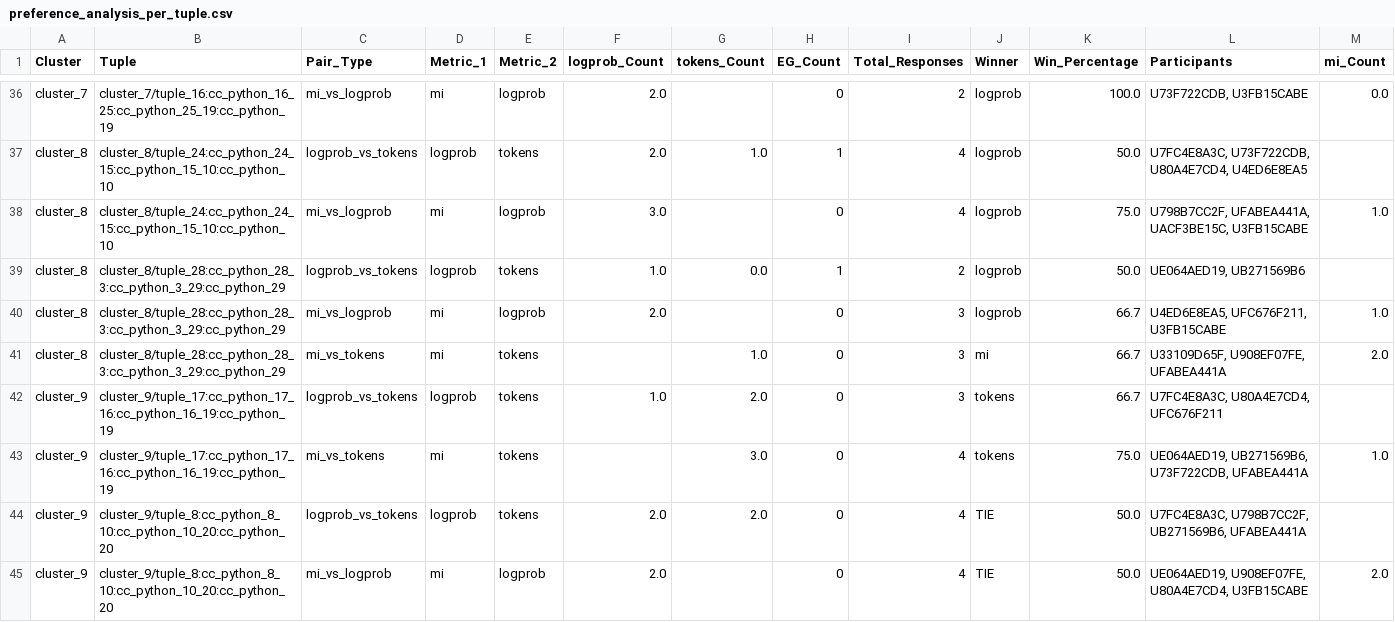
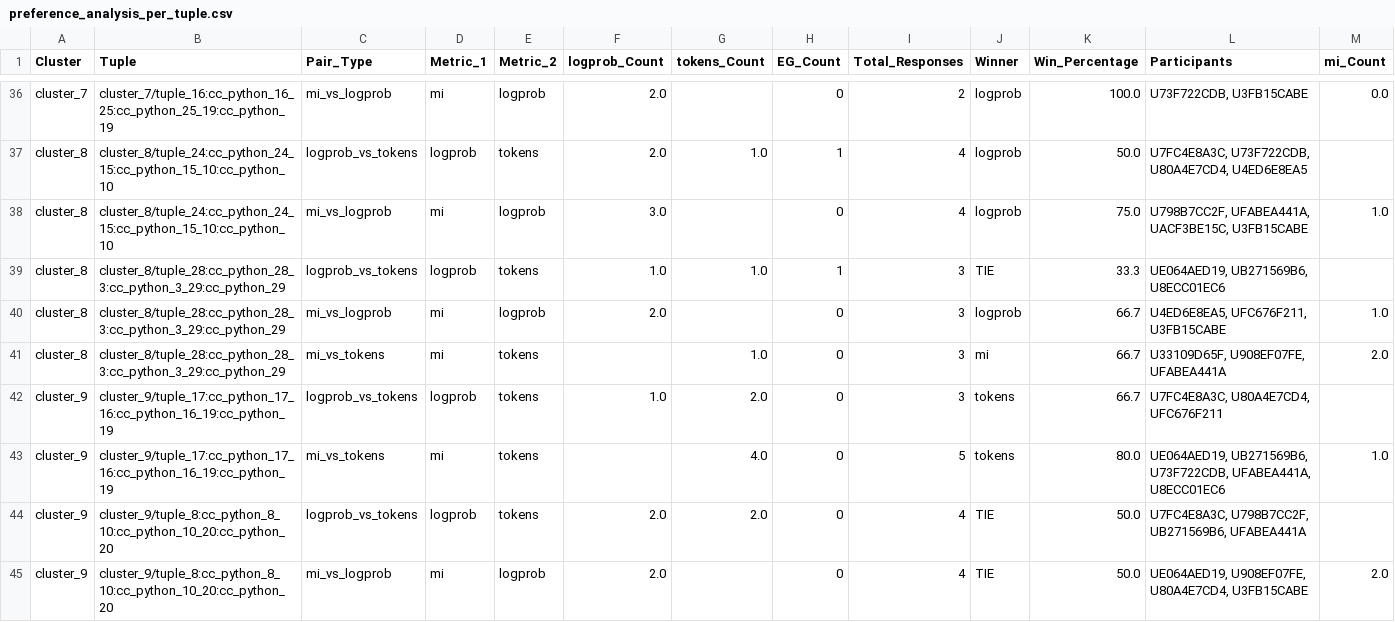
Before and after one commit to zzigak/zzigak.github.io, a CSV file: refactor_study/analysis/preference_analysis_per_tuple.csv, drawn as a sheet; only a part is shown, gaps mark what is left out; the diff covers the shown part only.

```diff
--- a/refactor_study/analysis/preference_analysis_per_tuple.csv
+++ b/refactor_study/analysis/preference_analysis_per_tuple.csv
@@ -38,3 +38,3 @@ cluster_8,cluster_8/tuple_24:cc_python_24_15:cc_python_15_10:cc_python_10,logpro
 cluster_8,cluster_8/tuple_24:cc_python_24_15:cc_python_15_10:cc_python_10,mi_vs_logprob,mi,logprob,3.0,,0,4,logprob,75.0,"U798B7CC2F, UFABEA441A, UACF3BE15C, U3FB15CABE",1.0
-cluster_8,cluster_8/tuple_28:cc_python_28_3:cc_python_3_29:cc_python_29,logprob_vs_tokens,logprob,tokens,1.0,0.0,1,2,logprob,50.0,"UE064AED19, UB271569B6",
+cluster_8,cluster_8/tuple_28:cc_python_28_3:cc_python_3_29:cc_python_29,logprob_vs_tokens,logprob,tokens,1.0,1.0,1,3,TIE,33.3,"UE064AED19, UB271569B6, U8ECC01EC6",
 cluster_8,cluster_8/tuple_28:cc_python_28_3:cc_python_3_29:cc_python_29,mi_vs_logprob,mi,logprob,2.0,,0,3,logprob,66.7,"U4ED6E8EA5, UFC676F211, U3FB15CABE",1.0
@@ -42,3 +42,3 @@ cluster_8,cluster_8/tuple_28:cc_python_28_3:cc_python_3_29:cc_python_29,mi_vs_to
 cluster_9,cluster_9/tuple_17:cc_python_17_16:cc_python_16_19:cc_python_19,logprob_vs_tokens,logprob,tokens,1.0,2.0,0,3,tokens,66.7,"U7FC4E8A3C, U80A4E7CD4, UFC676F211",
-cluster_9,cluster_9/tuple_17:cc_python_17_16:cc_python_16_19:cc_python_19,mi_vs_tokens,mi,tokens,,3.0,0,4,tokens,75.0,"UE064AED19, UB271569B6, U73F722CDB, UFABEA441A",1.0
+cluster_9,cluster_9/tuple_17:cc_python_17_16:cc_python_16_19:cc_python_19,mi_vs_tokens,mi,tokens,,4.0,0,5,tokens,80.0,"UE064AED19, UB271569B6, U73F722CDB, UFABEA441A, U8ECC01EC6",1.0
 cluster_9,cluster_9/tuple_8:cc_python_8_10:cc_python_10_20:cc_python_20,logprob_vs_tokens,logprob,tokens,2.0,2.0,0,4,TIE,50.0,"U7FC4E8A3C, U798B7CC2F, UB271569B6, UFABEA441A",
```
Also changed, not shown: 30 edited cells elsewhere in this file, refactor_study/analysis/bradley_terry_bootstrap_results.csv, refactor_study/analysis/bradley_terry_results.csv, 14 other files.
